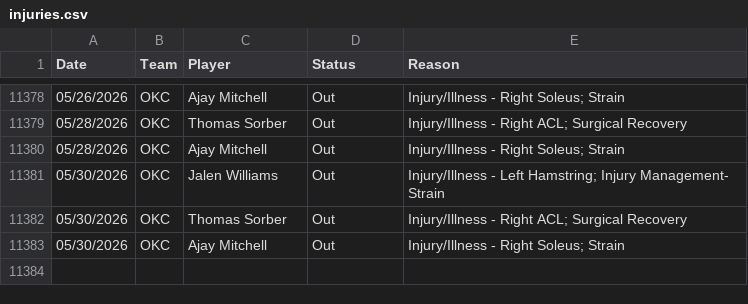
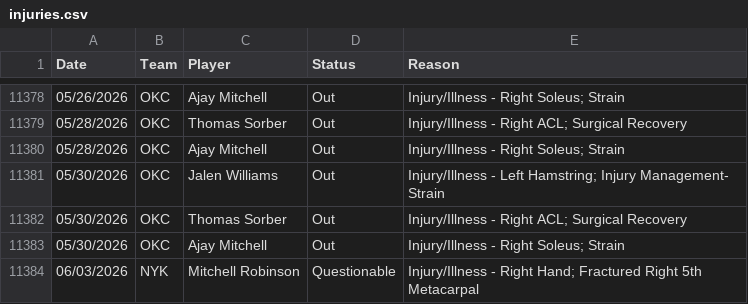
Before and after one commit to Relenes510/fantasy_basketball, a CSV file: tables/2025/injuries.csv, drawn as a sheet; only a part is shown, gaps mark what is left out; the diff names each change by its address in the sheet, - before the commit and + after, or states it on an @@ line.

```diff
--- a/tables/2025/injuries.csv
+++ b/tables/2025/injuries.csv
+row 11384: 06/03/2026 | NYK | Mitchell Robinson | Questionable | Injury/Illness - Right Hand; Fractured Right 5th Metacarpal
```
Also changed, not shown: tables/2025/daily_lineups.csv, tables/2025/gmday_preds_PTS.csv, 2 other files.
